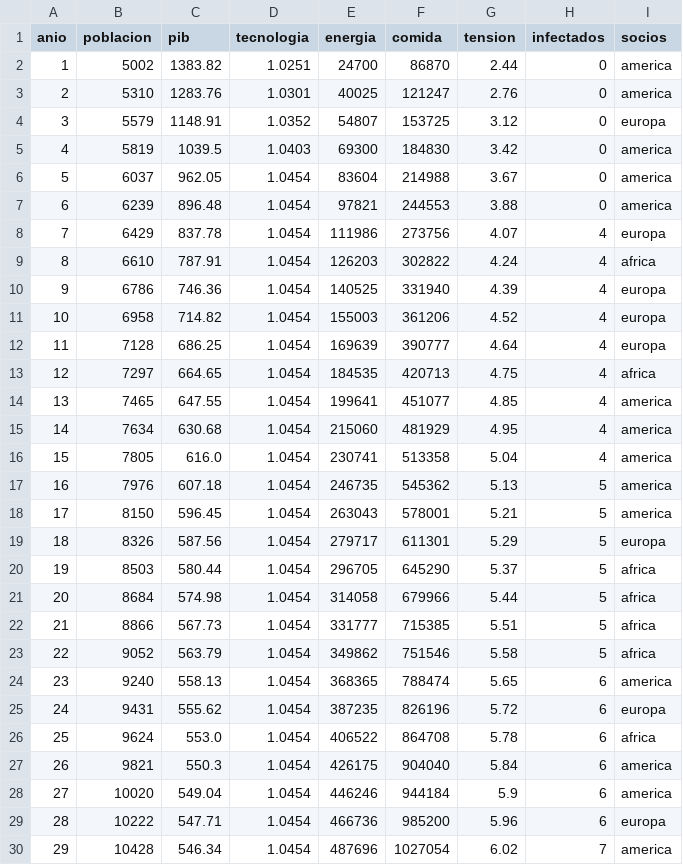
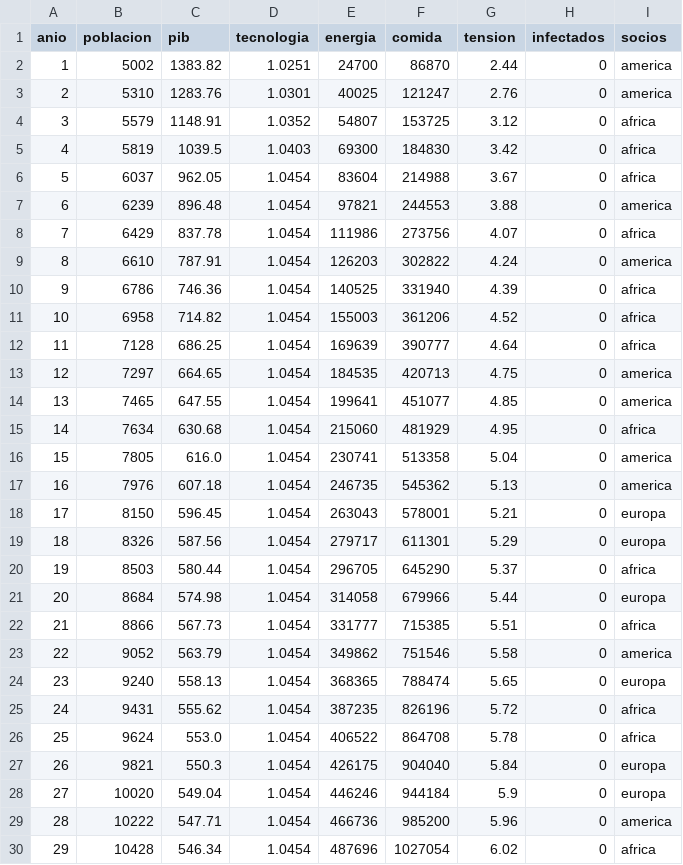
Before and after one commit to j4mmz/worldSimulation, a CSV file: datos/asia.csv, drawn as a sheet; only a part is shown; the diff covers the shown part only.

```diff
--- a/datos/asia.csv
+++ b/datos/asia.csv
@@ -3,28 +3,28 @@ anio,poblacion,pib,tecnologia,energia,comida,tension,infectados,socios
 2,5310,1283.76,1.0301,40025,121247,2.76,0,america
-3,5579,1148.91,1.0352,54807,153725,3.12,0,europa
-4,5819,1039.5,1.0403,69300,184830,3.42,0,america
-5,6037,962.05,1.0454,83604,214988,3.67,0,america
+3,5579,1148.91,1.0352,54807,153725,3.12,0,africa
+4,5819,1039.5,1.0403,69300,184830,3.42,0,africa
+5,6037,962.05,1.0454,83604,214988,3.67,0,africa
 6,6239,896.48,1.0454,97821,244553,3.88,0,america
-7,6429,837.78,1.0454,111986,273756,4.07,4,europa
-8,6610,787.91,1.0454,126203,302822,4.24,4,africa
-9,6786,746.36,1.0454,140525,331940,4.39,4,europa
-10,6958,714.82,1.0454,155003,361206,4.52,4,europa
-11,7128,686.25,1.0454,169639,390777,4.64,4,europa
-12,7297,664.65,1.0454,184535,420713,4.75,4,africa
-13,7465,647.55,1.0454,199641,451077,4.85,4,america
-14,7634,630.68,1.0454,215060,481929,4.95,4,america
-15,7805,616.0,1.0454,230741,513358,5.04,4,america
-16,7976,607.18,1.0454,246735,545362,5.13,5,america
-17,8150,596.45,1.0454,263043,578001,5.21,5,america
-18,8326,587.56,1.0454,279717,611301,5.29,5,europa
-19,8503,580.44,1.0454,296705,645290,5.37,5,africa
-20,8684,574.98,1.0454,314058,679966,5.44,5,africa
-21,8866,567.73,1.0454,331777,715385,5.51,5,africa
-22,9052,563.79,1.0454,349862,751546,5.58,5,africa
-23,9240,558.13,1.0454,368365,788474,5.65,6,america
-24,9431,555.62,1.0454,387235,826196,5.72,6,europa
-25,9624,553.0,1.0454,406522,864708,5.78,6,africa
-26,9821,550.3,1.0454,426175,904040,5.84,6,america
-27,10020,549.04,1.0454,446246,944184,5.9,6,america
-28,10222,547.71,1.0454,466736,985200,5.96,6,europa
-29,10428,546.34,1.0454,487696,1027054,6.02,7,america
+7,6429,837.78,1.0454,111986,273756,4.07,0,africa
+8,6610,787.91,1.0454,126203,302822,4.24,0,america
+9,6786,746.36,1.0454,140525,331940,4.39,0,africa
+10,6958,714.82,1.0454,155003,361206,4.52,0,africa
+11,7128,686.25,1.0454,169639,390777,4.64,0,africa
+12,7297,664.65,1.0454,184535,420713,4.75,0,america
+13,7465,647.55,1.0454,199641,451077,4.85,0,america
+14,7634,630.68,1.0454,215060,481929,4.95,0,africa
+15,7805,616.0,1.0454,230741,513358,5.04,0,america
+16,7976,607.18,1.0454,246735,545362,5.13,0,america
+17,8150,596.45,1.0454,263043,578001,5.21,0,europa
+18,8326,587.56,1.0454,279717,611301,5.29,0,europa
+19,8503,580.44,1.0454,296705,645290,5.37,0,africa
+20,8684,574.98,1.0454,314058,679966,5.44,0,europa
+21,8866,567.73,1.0454,331777,715385,5.51,0,africa
+22,9052,563.79,1.0454,349862,751546,5.58,0,america
+23,9240,558.13,1.0454,368365,788474,5.65,0,europa
+24,9431,555.62,1.0454,387235,826196,5.72,0,africa
+25,9624,553.0,1.0454,406522,864708,5.78,0,africa
+26,9821,550.3,1.0454,426175,904040,5.84,0,europa
+27,10020,549.04,1.0454,446246,944184,5.9,0,europa
+28,10222,547.71,1.0454,466736,985200,5.96,0,america
+29,10428,546.34,1.0454,487696,1027054,6.02,0,africa
```
Also changed, not shown: 124 edited cells elsewhere in this file, datos/africa.csv, datos/america.csv, 4 other files.
